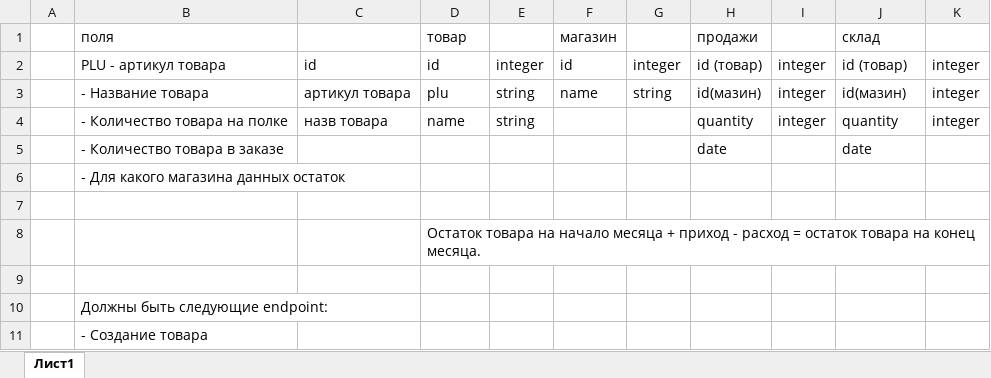
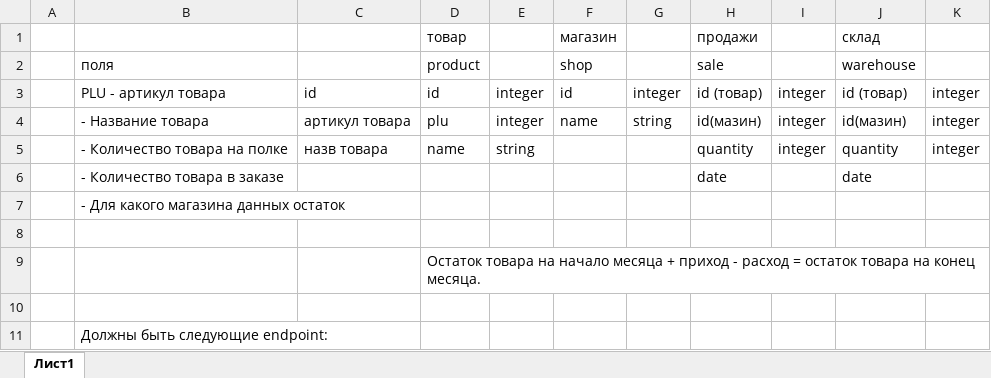
Before and after one commit to vovanstrr/Node_SQL, an Excel workbook: схема таблиц в SQL.xlsx, sheet Лист1, drawn as a sheet; only a part is shown; the shorter side is filled out with more unchanged rows; values as stored, in another font and other column widths than the file's, no borders; addresses are those after the commit; the diff names each change by its address in the sheet, - before the commit and + after, or states it on an @@ line.

```diff
--- a/схема таблиц в SQL.xlsx (sheet Лист1)
+++ b/схема таблиц в SQL.xlsx (sheet Лист1)
-B1: поля
+B1: (empty)
+row 2:  | поля |  | product |  | shop |  | sale |  | warehouse
-E4: string
+E4: integer
```
Also changed, not shown: 8 other files.
